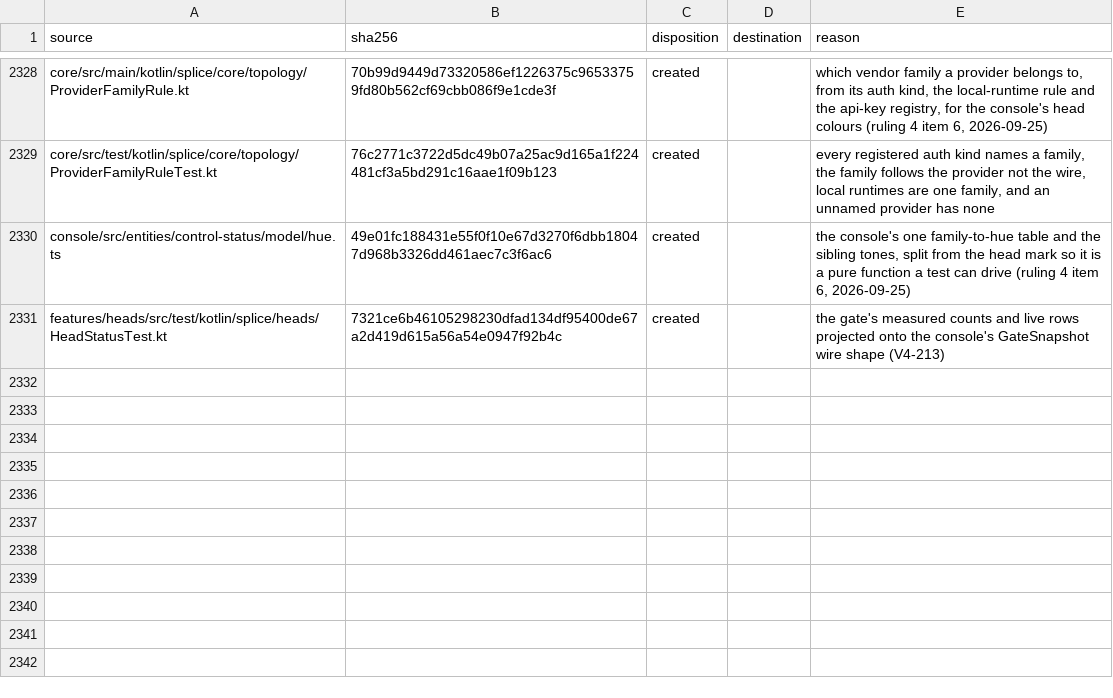
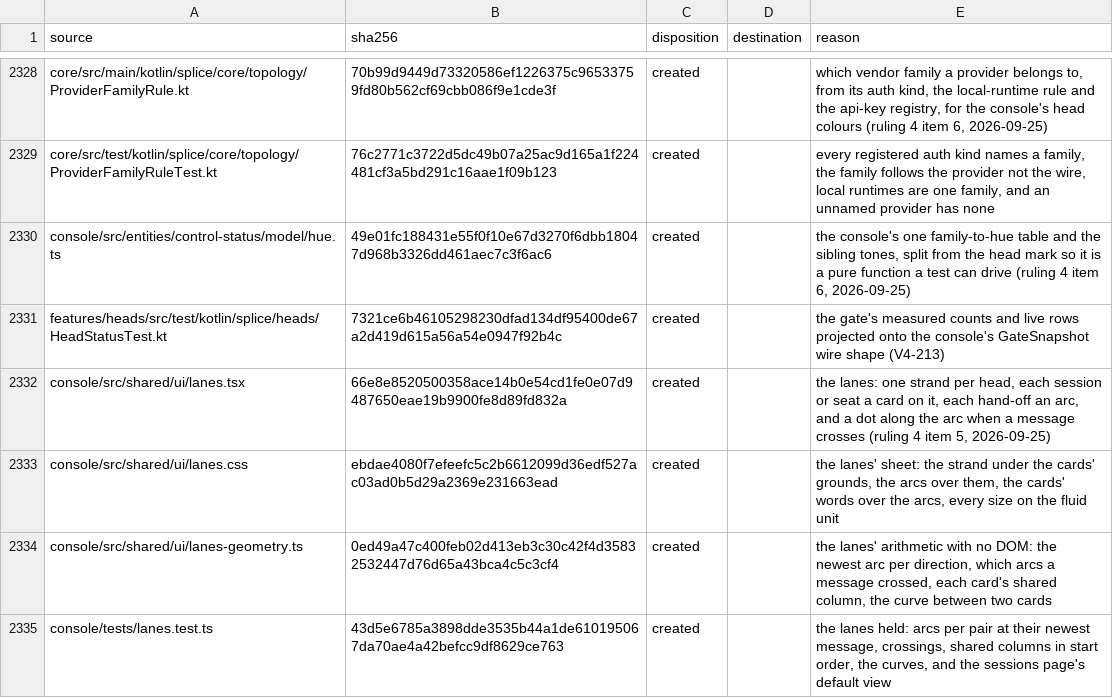
Before and after one commit to torad-labs/splice, a TSV file: .dev/restructure/capabilities.tsv, drawn as a sheet; only a part is shown, gaps mark what is left out.

Commit message:
feat(console): sessions and teams default to lanes, the braid their miniature
Operator ruling 4, item 5. One full-width strand per head in its hue, the head's name on its lane;
each session (each seat, on Teams) a card on its strand, one shared column per card in start order;
each hand-off an arc from the sender's card to the receiver's, the newest message per direction. A
dot crosses the arc once when a message does, and never on first paint or under reduced motion.
Card words stand on patches of the card's ground, so an arc crossing a card never strikes a word.

The table stays as a view. A view marked `introduced` is offered once to a page with saved views,
so Lanes arrives first on a browser that already has views and is never re-added once deleted. The
strip's braid is now the lanes in miniature: one strand per head, a dot per session on it.

The geometry is pure (shared/ui/lanes-geometry.ts) and held by tests/lanes.test.ts; the e2e adds
the stack's hand-off drawn as an arc between the two sessions' cards.

```diff
--- a/.dev/restructure/capabilities.tsv
+++ b/.dev/restructure/capabilities.tsv
@@ -2331 +2331,5 @@ console/src/entities/control-status/model/hue.ts	49e01fc188431e55f0f10e67d3270f6
 features/heads/src/test/kotlin/splice/heads/HeadStatusTest.kt	7321ce6b46105298230dfad134df95400de67a2d419d615a56a54e0947f92b4c	created		the gate's measured counts and live rows projected onto the console's GateSnapshot wire shape (V4-213)
+console/src/shared/ui/lanes.tsx	66e8e8520500358ace14b0e54cd1fe0e07d9487650eae19b9900fe8d89fd832a	created		the lanes: one strand per head, each session or seat a card on it, each hand-off an arc, and a dot along the arc when a message crosses (ruling 4 item 5, 2026-09-25)
+console/src/shared/ui/lanes.css	ebdae4080f7efeefc5c2b6612099d36edf527ac03ad0b5d29a2369e231663ead	created		the lanes' sheet: the strand under the cards' grounds, the arcs over them, the cards' words over the arcs, every size on the fluid unit
+console/src/shared/ui/lanes-geometry.ts	0ed49a47c400feb02d413eb3c30c42f4d35832532447d76d65a43bca4c5c3cf4	created		the lanes' arithmetic with no DOM: the newest arc per direction, which arcs a message crossed, each card's shared column, the curve between two cards
+console/tests/lanes.test.ts	43d5e6785a3898dde3535b44a1de610195067da70ae4a42befcc9df8629ce763	created		the lanes held: arcs per pair at their newest message, crossings, shared columns in start order, the curves, and the sessions page's default view
```
Also changed, not shown: 19 other files.
